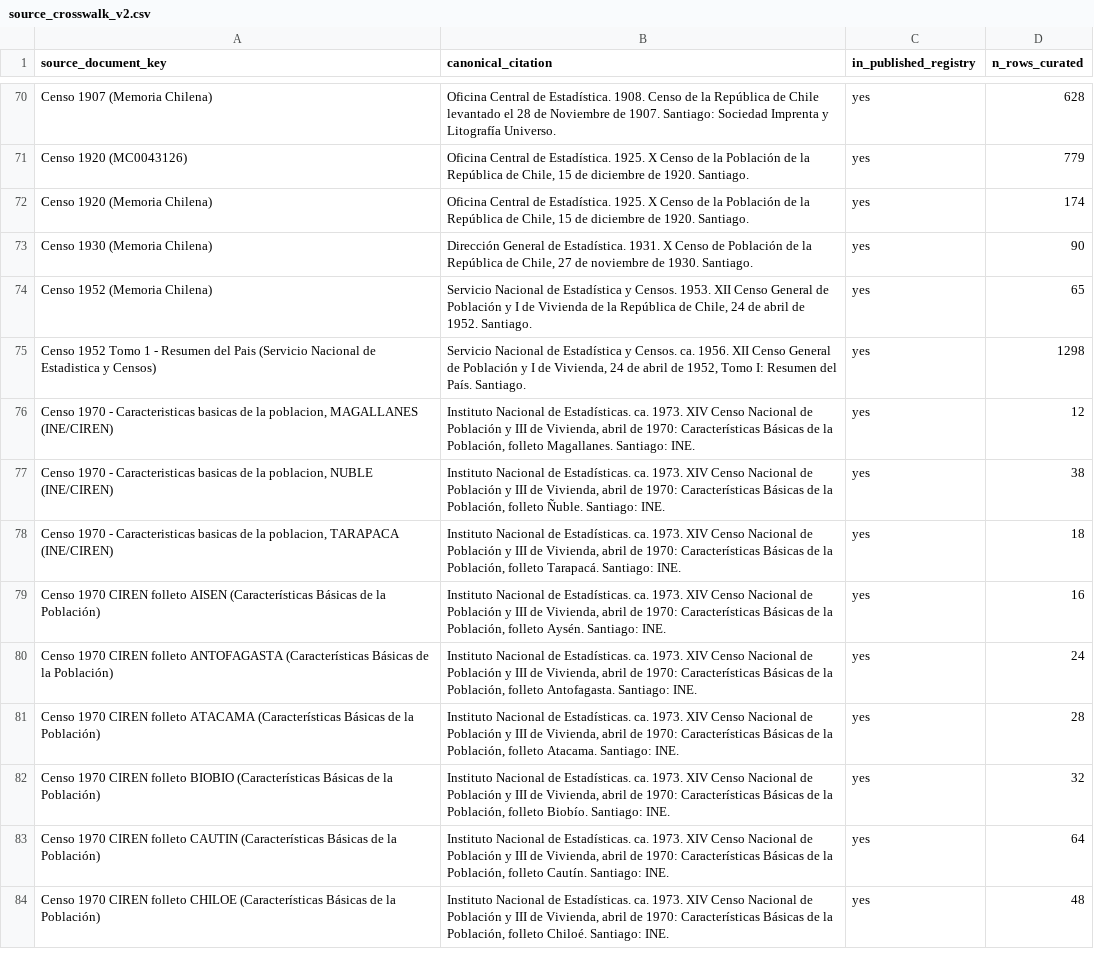
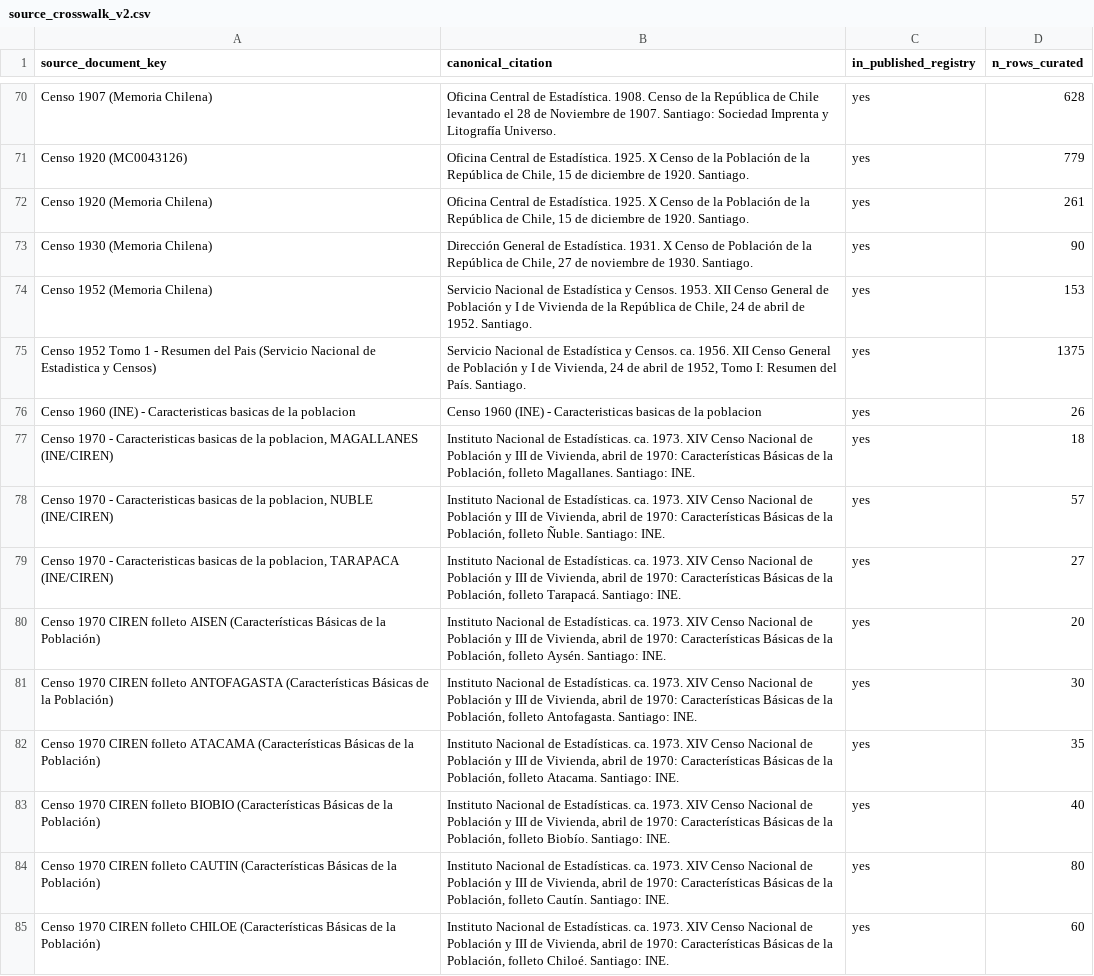
Before and after one commit to maxvejares/historical-atlas-of-chile, a CSV file: data/source_crosswalk_v2.csv, drawn as a sheet; only a part is shown, gaps mark what is left out; addresses are those after the commit; the diff covers the shown part only; the diff names each change by its address in the sheet, - before the commit and + after, or states it on an @@ line.

```diff
--- a/data/source_crosswalk_v2.csv
+++ b/data/source_crosswalk_v2.csv
-D72 (n_rows_curated): 174
+D72 (n_rows_curated): 261
-D74 (n_rows_curated): 65
+D74 (n_rows_curated): 153
-D75 (n_rows_curated): 1298
+D75 (n_rows_curated): 1375
+row 76: Censo 1960 (INE) - Caracteristicas basicas de la poblacion | Censo 1960 (INE) - Caracteristicas basicas de la poblacion | yes | 26
-D77 (n_rows_curated): 12
+D77 (n_rows_curated): 18
-D78 (n_rows_curated): 38
+D78 (n_rows_curated): 57
-D79 (n_rows_curated): 18
+D79 (n_rows_curated): 27
-D80 (n_rows_curated): 16
+D80 (n_rows_curated): 20
-D81 (n_rows_curated): 24
+D81 (n_rows_curated): 30
-D82 (n_rows_curated): 28
+D82 (n_rows_curated): 35
-D83 (n_rows_curated): 32
+D83 (n_rows_curated): 40
-D84 (n_rows_curated): 64
+D84 (n_rows_curated): 80
-D85 (n_rows_curated): 48
+D85 (n_rows_curated): 60
```
Also changed, not shown: 7 added rows, 1 removed row and 74 edited cells elsewhere in this file, curation/02_source_canonicalization.csv, 23 other files.
